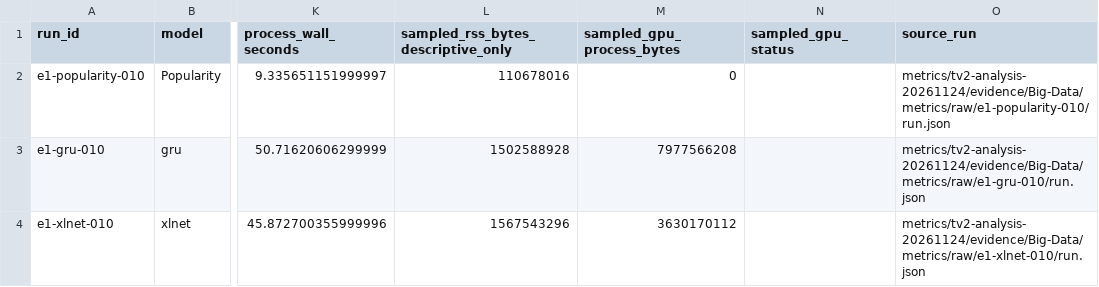
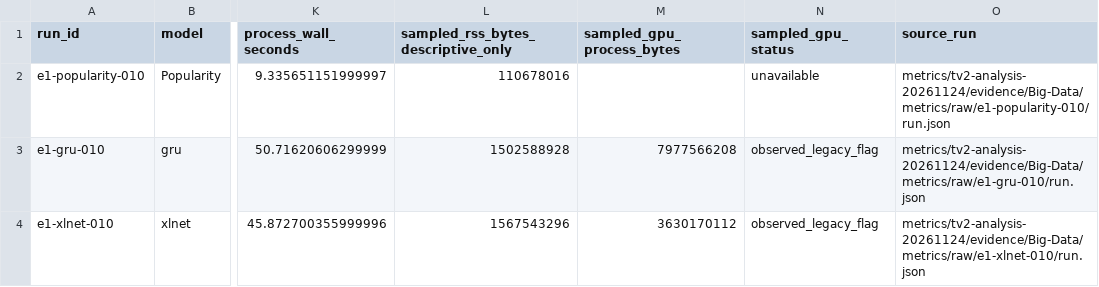
Before and after one commit to tlmthuy/Big-Data, a CSV file: reports/tables/tv2-20261124/E1.csv, drawn as a sheet; only a part is shown, gaps mark what is left out; the diff names each change by its address in the sheet, - before the commit and + after, or states it on an @@ line.

```diff
--- a/reports/tables/tv2-20261124/E1.csv
+++ b/reports/tables/tv2-20261124/E1.csv
-M2 (sampled_gpu_process_bytes): 0
+M2 (sampled_gpu_process_bytes): (empty)
-N2 (sampled_gpu_status): (empty)
+N2 (sampled_gpu_status): unavailable
-N3:N4 (sampled_gpu_status): (empty)
+N3:N4 (sampled_gpu_status): observed_legacy_flag
```
Also changed, not shown: reports/tables/tv2-20261124/E2.csv, reports/tables/tv2-20261124/E3.csv, 18 other files.
